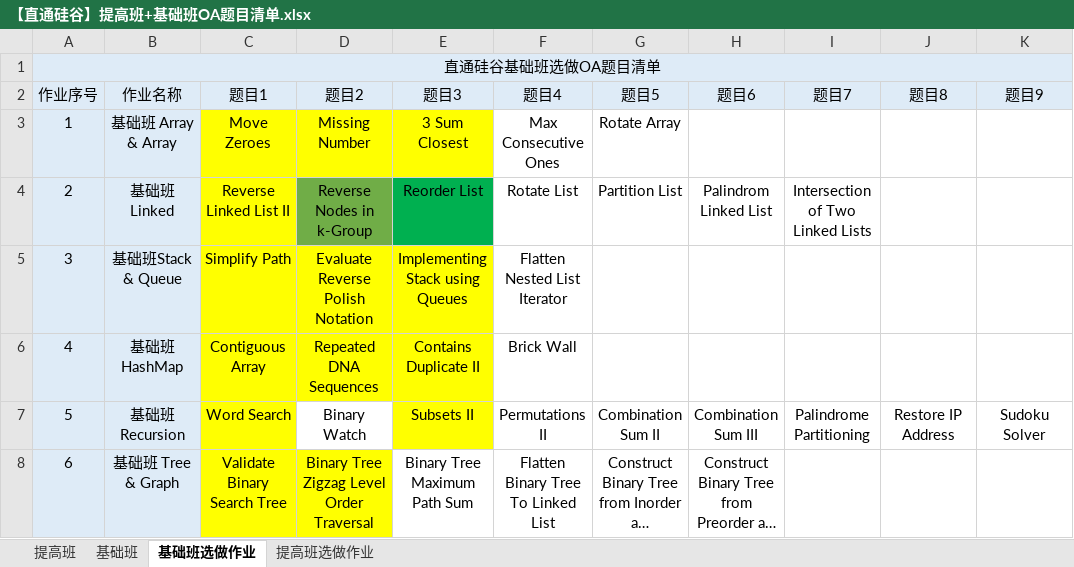
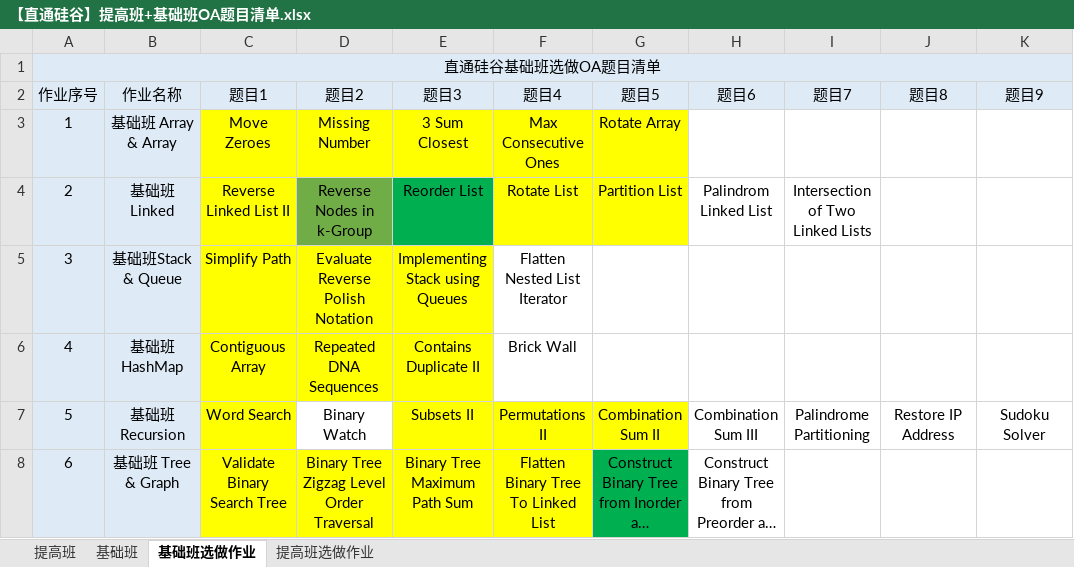
Before and after one commit to kanbrtkuy/LeetCode, an Excel workbook: 【直通硅谷】提高班+基础班OA题目清单.xlsx, sheet 基础班选做作业, drawn as a sheet; long unchanged cells end in …; values as stored, in another font and other column widths than the file's, no borders; the diff names each change by its address in the sheet, - before the commit and + after, or states it on an @@ line.

Commit message:
Update

```diff
--- a/【直通硅谷】提高班+基础班OA题目清单.xlsx (sheet 基础班选做作业)
+++ b/【直通硅谷】提高班+基础班OA题目清单.xlsx (sheet 基础班选做作业)
-F3:G4 fill: none
+F3:G4 fill: #FFFF00
-F7:G7 fill: none
+F7:G7 fill: #FFFF00
-E8:F8 fill: none
+E8:F8 fill: #FFFF00
-G8 fill: none
+G8 fill: #00B050
```
